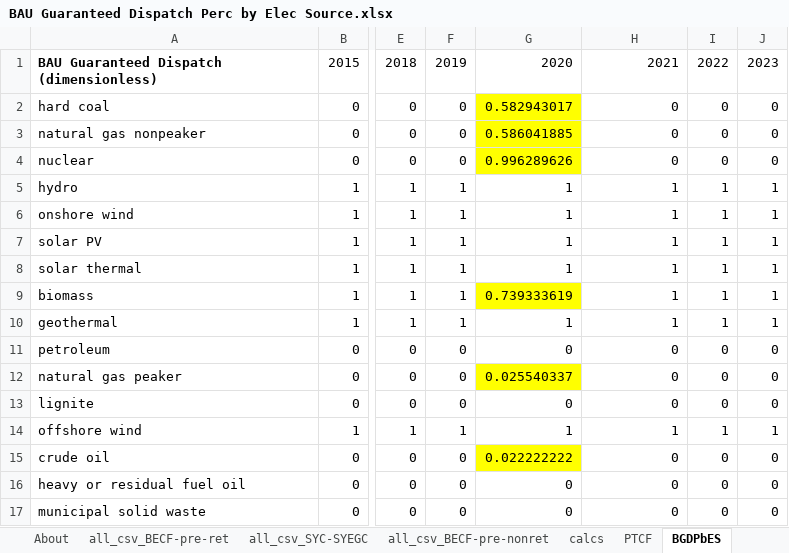
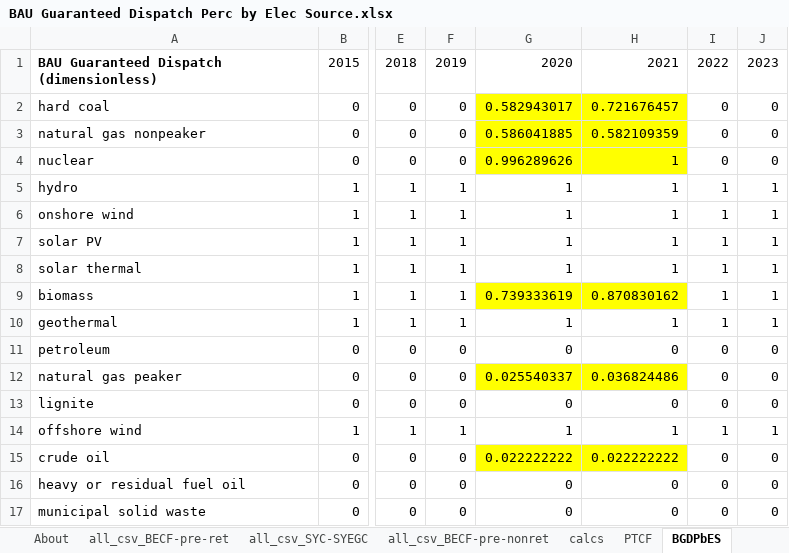
Before and after one commit to EnergyInnovation/eps-alabama, an Excel workbook: InputData/elec/BGDPbES/BAU Guaranteed Dispatch Perc by Elec Source.xlsx, sheet BGDPbES, drawn as a sheet; only a part is shown, gaps mark what is left out; values as stored, in another font and other column widths than the file's, no borders; the diff names each change by its address in the sheet, - before the commit and + after, or states it on an @@ line.

```diff
--- a/InputData/elec/BGDPbES/BAU Guaranteed Dispatch Perc by Elec Source.xlsx (sheet BGDPbES)
+++ b/InputData/elec/BGDPbES/BAU Guaranteed Dispatch Perc by Elec Source.xlsx (sheet BGDPbES)
-H2: 0
+H2: 0.721676457
-H2:H4 fill: none
+H2:H4 fill: #FFFF00
-H3: 0
+H3: 0.582109359
-H4: 0
+H4: 1
-H9: 1
+H9: 0.870830162
-H9 fill: none
+H9 fill: #FFFF00
-H12: 0
+H12: 0.036824486
-H12 fill: none
+H12 fill: #FFFF00
-H15: 0
+H15: 0.022222222
-H15 fill: none
+H15 fill: #FFFF00
```
Also changed, not shown: sheet all_csv_BECF-pre-ret, sheet calcs, sheet About, formulas that keep their value, 8 other files.
